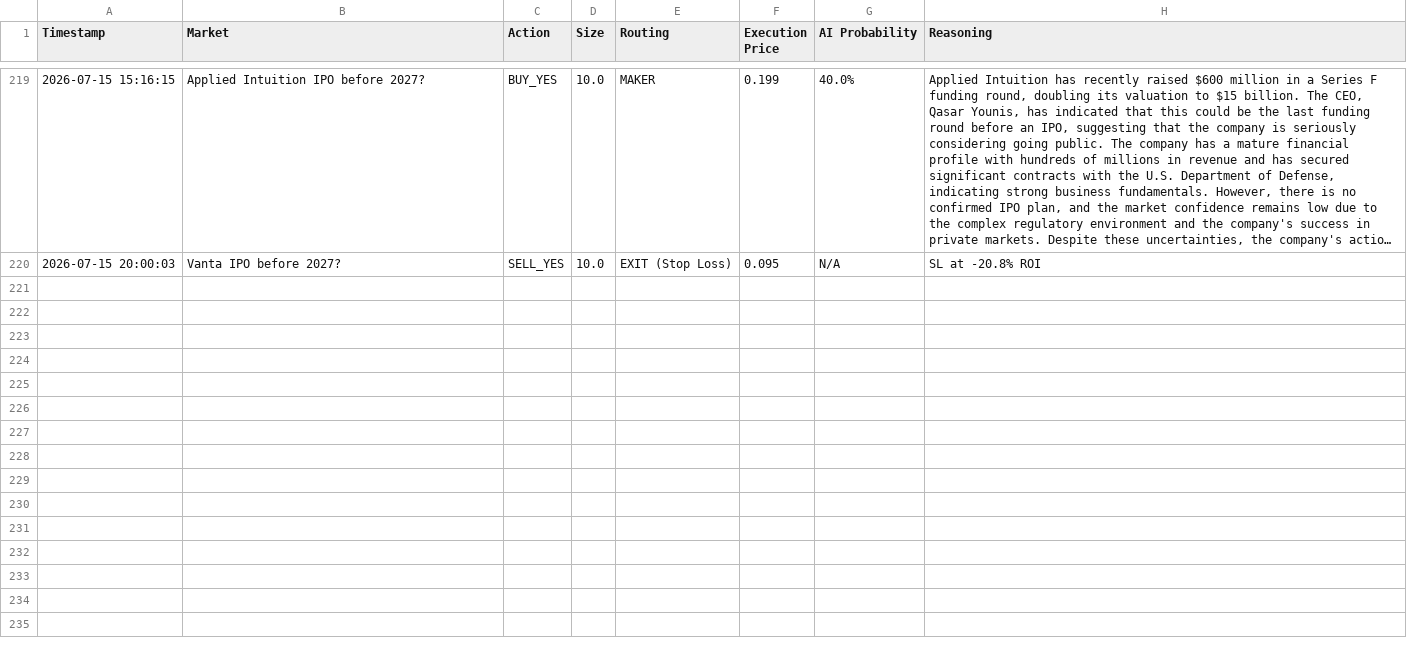
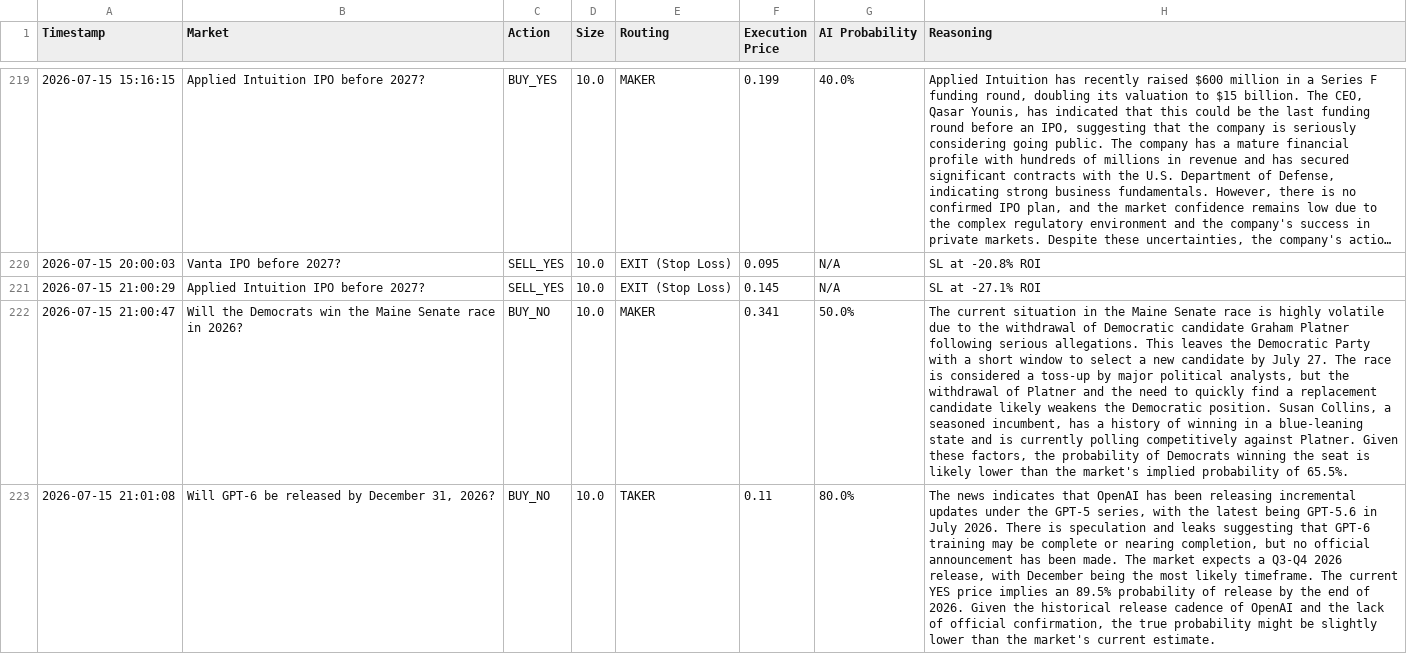
Before and after one commit to fakharhussain1305/polymarket-quant-bot, a CSV file: paper_trades.csv, drawn as a sheet; only a part is shown, gaps mark what is left out; long unchanged cells end in …; the diff names each change by its address in the sheet, - before the commit and + after, or states it on an @@ line.

Commit message:
Automated state update: 2026-07-15 21:01 UTC

```diff
--- a/paper_trades.csv
+++ b/paper_trades.csv
+row 221: 2026-07-15 21:00:29 | Applied Intuition IPO before 2027? | SELL_YES | 10.0 | EXIT (Stop Loss) | 0.145 | N/A | SL at -27.1% ROI
+row 222: 2026-07-15 21:00:47 | Will the Democrats win the Maine Senate race in 2026? | BUY_NO | 10.0 | MAKER | 0.341 | 50.0% | The current situation in the Maine Senate race is highly volatile due to the withdrawal of Democratic candidate Graham Platner following serious allegations. This leaves the Democratic Party with a short window to select a new candidate by July 27. The race is considered a toss-up by major political analysts, but the withdrawal of Platner and the need to quickly find a replacement candidate likely weakens the Democratic position. Susan Collins, a seasoned incumbent, has a history of winning in a blue-leaning state and is currently polling competitively against Platner. Given these factors, the probability of Democrats winning the seat is likely lower than the market's implied probability of 65.5%.
+row 223: 2026-07-15 21:01:08 | Will GPT-6 be released by December 31, 2026? | BUY_NO | 10.0 | TAKER | 0.11 | 80.0% | The news indicates that OpenAI has been releasing incremental updates under the GPT-5 series, with the latest being GPT-5.6 in July 2026. There is speculation and leaks suggesting that GPT-6 training may be complete or nearing completion, but no official announcement has been made. The market expects a Q3-Q4 2026 release, with December being the most likely timeframe. The current YES price implies an 89.5% probability of release by the end of 2026. Given the historical release cadence of OpenAI and the lack of official confirmation, the true probability might be slightly lower than the market's current estimate.
```
Also changed, not shown: 2 other files.
